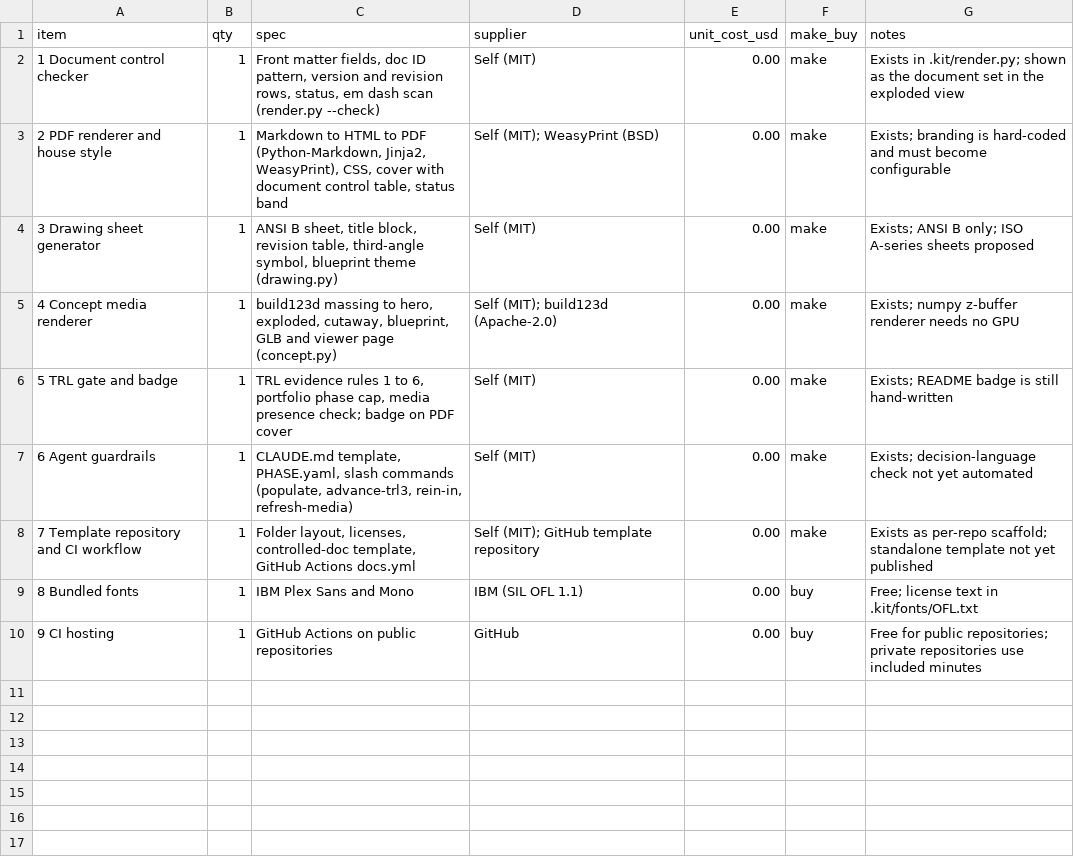
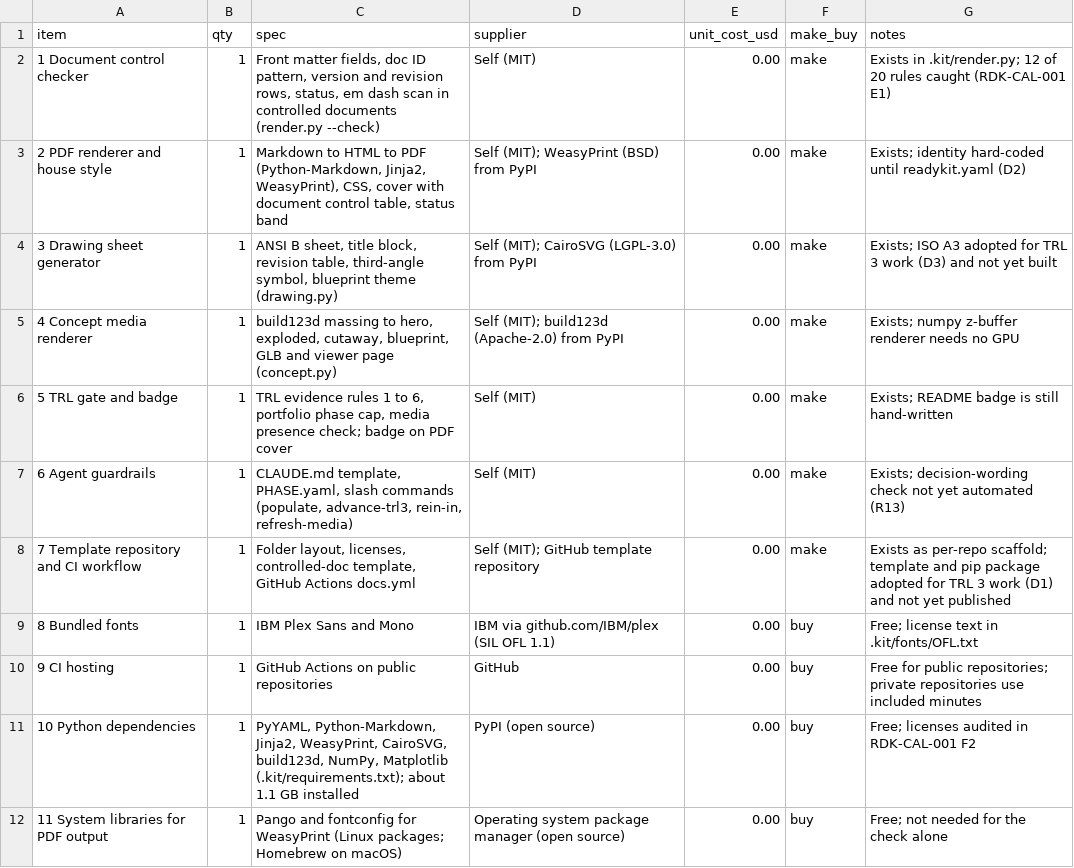
Before and after one commit to BoujeeEnjinia1701/readykit, a CSV file: bom/bom.csv, drawn as a sheet.

```diff
--- a/bom/bom.csv
+++ b/bom/bom.csv
@@ -1,10 +1,12 @@
 item,qty,spec,supplier,unit_cost_usd,make_buy,notes
-1 Document control checker,1,"Front matter fields, doc ID pattern, version and revision rows, status, em dash scan (render.py --check)",Self (MIT),0.00,make,Exists in .kit/render.py; shown as the document set in the exploded view
-2 PDF renderer and house style,1,"Markdown to HTML to PDF (Python-Markdown, Jinja2, WeasyPrint), CSS, cover with document control table, status band",Self (MIT); WeasyPrint (BSD),0.00,make,Exists; branding is hard-coded and must become configurable
-3 Drawing sheet generator,1,"ANSI B sheet, title block, revision table, third-angle symbol, blueprint theme (drawing.py)",Self (MIT),0.00,make,Exists; ANSI B only; ISO A-series sheets proposed
-4 Concept media renderer,1,"build123d massing to hero, exploded, cutaway, blueprint, GLB and viewer page (concept.py)",Self (MIT); build123d (Apache-2.0),0.00,make,Exists; numpy z-buffer renderer needs no GPU
+1 Document control checker,1,"Front matter fields, doc ID pattern, version and revision rows, status, em dash scan in controlled documents (render.py --check)",Self (MIT),0.00,make,Exists in .kit/render.py; 12 of 20 rules caught (RDK-CAL-001 E1)
+2 PDF renderer and house style,1,"Markdown to HTML to PDF (Python-Markdown, Jinja2, WeasyPrint), CSS, cover with document control table, status band",Self (MIT); WeasyPrint (BSD) from PyPI,0.00,make,Exists; identity hard-coded until readykit.yaml (D2)
+3 Drawing sheet generator,1,"ANSI B sheet, title block, revision table, third-angle symbol, blueprint theme (drawing.py)",Self (MIT); CairoSVG (LGPL-3.0) from PyPI,0.00,make,Exists; ISO A3 adopted for TRL 3 work (D3) and not yet built
+4 Concept media renderer,1,"build123d massing to hero, exploded, cutaway, blueprint, GLB and viewer page (concept.py)",Self (MIT); build123d (Apache-2.0) from PyPI,0.00,make,Exists; numpy z-buffer renderer needs no GPU
 5 TRL gate and badge,1,"TRL evidence rules 1 to 6, portfolio phase cap, media presence check; badge on PDF cover",Self (MIT),0.00,make,Exists; README badge is still hand-written
-6 Agent guardrails,1,"CLAUDE.md template, PHASE.yaml, slash commands (populate, advance-trl3, rein-in, refresh-media)",Self (MIT),0.00,make,Exists; decision-language check not yet automated
-7 Template repository and CI workflow,1,"Folder layout, licenses, controlled-doc template, GitHub Actions docs.yml",Self (MIT); GitHub template repository,0.00,make,Exists as per-repo scaffold; standalone template not yet published
-8 Bundled fonts,1,IBM Plex Sans and Mono,IBM (SIL OFL 1.1),0.00,buy,Free; license text in .kit/fonts/OFL.txt
+6 Agent guardrails,1,"CLAUDE.md template, PHASE.yaml, slash commands (populate, advance-trl3, rein-in, refresh-media)",Self (MIT),0.00,make,Exists; decision-wording check not yet automated (R13)
+7 Template repository and CI workflow,1,"Folder layout, licenses, controlled-doc template, GitHub Actions docs.yml",Self (MIT); GitHub template repository,0.00,make,Exists as per-repo scaffold; template and pip package adopted for TRL 3 work (D1) and not yet published
+8 Bundled fonts,1,IBM Plex Sans and Mono,IBM via github.com/IBM/plex (SIL OFL 1.1),0.00,buy,Free; license text in .kit/fonts/OFL.txt
 9 CI hosting,1,GitHub Actions on public repositories,GitHub,0.00,buy,Free for public repositories; private repositories use included minutes
+10 Python dependencies,1,"PyYAML, Python-Markdown, Jinja2, WeasyPrint, CairoSVG, build123d, NumPy, Matplotlib (.kit/requirements.txt); about 1.1 GB installed",PyPI (open source),0.00,buy,Free; licenses audited in RDK-CAL-001 F2
+11 System libraries for PDF output,1,"Pango and fontconfig for WeasyPrint (Linux packages; Homebrew on macOS)",Operating system package manager (open source),0.00,buy,Free; not needed for the check alone
```
Also changed, not shown: 30 other files.
